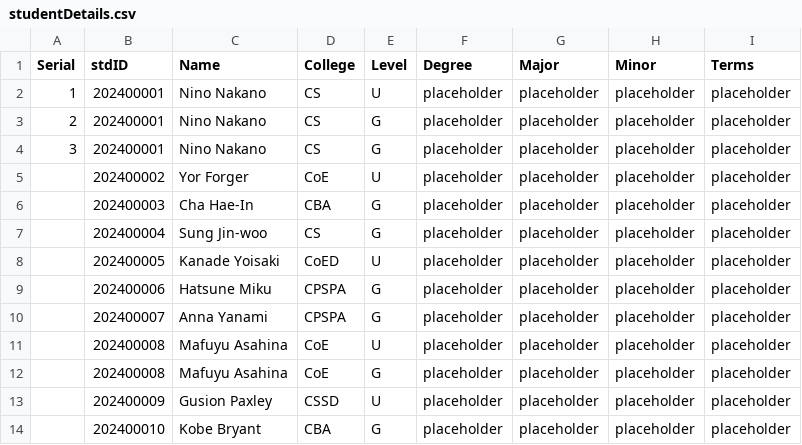
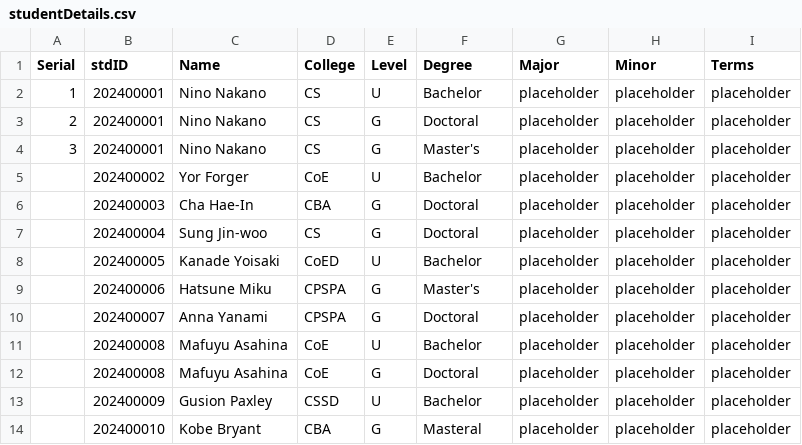
Before and after one commit to Alya109/transcriptSystem, a CSV file: studentDetails.csv, drawn as a sheet.

Commit message:
Update studentDetails.csv

```diff
--- a/studentDetails.csv
+++ b/studentDetails.csv
@@ -1,14 +1,14 @@
 Serial,stdID,Name,College,Level,Degree,Major,Minor,Terms
-1,202400001,Nino Nakano,CS,U,placeholder,placeholder,placeholder,placeholder
-2,202400001,Nino Nakano,CS,G,placeholder,placeholder,placeholder,placeholder
-3,202400001,Nino Nakano,CS,G,placeholder,placeholder,placeholder,placeholder
-,202400002,Yor Forger,CoE,U,placeholder,placeholder,placeholder,placeholder
-,202400003,Cha Hae-In,CBA,G,placeholder,placeholder,placeholder,placeholder
-,202400004,Sung Jin-woo,CS,G,placeholder,placeholder,placeholder,placeholder
-,202400005,Kanade Yoisaki,CoED,U,placeholder,placeholder,placeholder,placeholder
-,202400006,Hatsune Miku,CPSPA,G,placeholder,placeholder,placeholder,placeholder
-,202400007,Anna Yanami,CPSPA,G,placeholder,placeholder,placeholder,placeholder
-,202400008,Mafuyu Asahina,CoE,U,placeholder,placeholder,placeholder,placeholder
-,202400008,Mafuyu Asahina,CoE,G,placeholder,placeholder,placeholder,placeholder
-,202400009,Gusion Paxley,CSSD,U,placeholder,placeholder,placeholder,placeholder
-,202400010,Kobe Bryant,CBA,G,placeholder,placeholder,placeholder,placeholder
+1,202400001,Nino Nakano,CS,U,Bachelor,placeholder,placeholder,placeholder
+2,202400001,Nino Nakano,CS,G,Doctoral,placeholder,placeholder,placeholder
+3,202400001,Nino Nakano,CS,G,Master's,placeholder,placeholder,placeholder
+,202400002,Yor Forger,CoE,U,Bachelor,placeholder,placeholder,placeholder
+,202400003,Cha Hae-In,CBA,G,Doctoral,placeholder,placeholder,placeholder
+,202400004,Sung Jin-woo,CS,G,Doctoral,placeholder,placeholder,placeholder
+,202400005,Kanade Yoisaki,CoED,U,Bachelor,placeholder,placeholder,placeholder
+,202400006,Hatsune Miku,CPSPA,G,Master's,placeholder,placeholder,placeholder
+,202400007,Anna Yanami,CPSPA,G,Doctoral,placeholder,placeholder,placeholder
+,202400008,Mafuyu Asahina,CoE,U,Bachelor,placeholder,placeholder,placeholder
+,202400008,Mafuyu Asahina,CoE,G,Doctoral,placeholder,placeholder,placeholder
+,202400009,Gusion Paxley,CSSD,U,Bachelor,placeholder,placeholder,placeholder
+,202400010,Kobe Bryant,CBA,G,Masteral,placeholder,placeholder,placeholder
```
